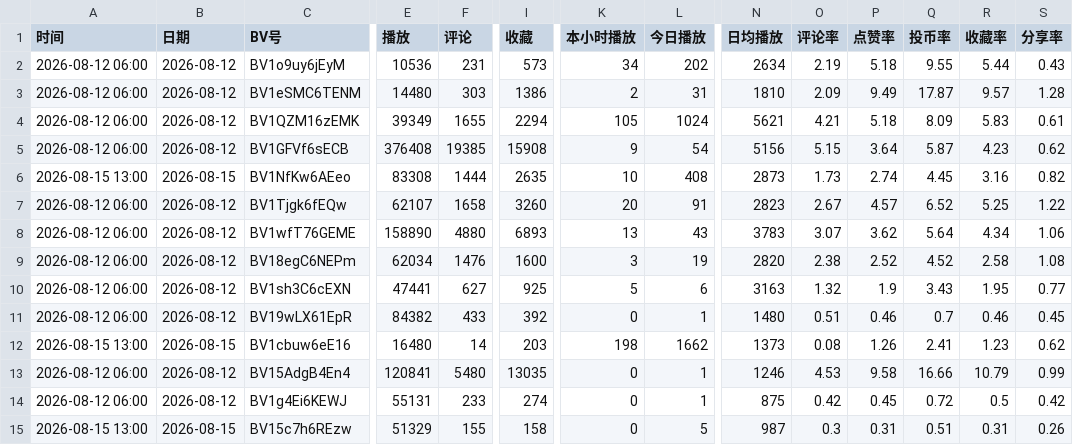
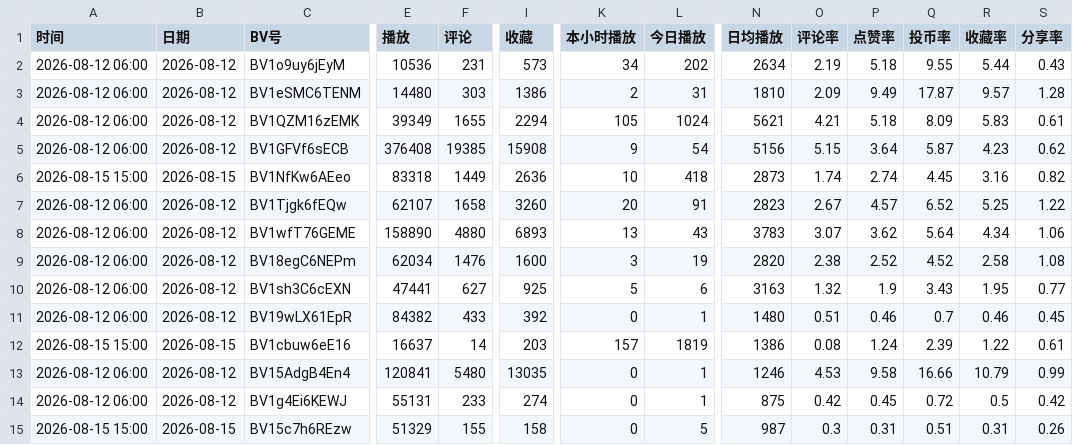
Before and after one commit to yinggege666666-alt/bilibili-tracker, a CSV file: report.csv, drawn as a sheet; only a part is shown, gaps mark what is left out; the diff names each change by its address in the sheet, - before the commit and + after, or states it on an @@ line.

```diff
--- a/report.csv
+++ b/report.csv
-A6 (时间): 2026-08-15 13:00
+A6 (时间): 2026-08-15 15:00
-E6 (播放): 83308
+E6 (播放): 83318
-F6 (评论): 1444
+F6 (评论): 1449
-I6 (收藏): 2635
+I6 (收藏): 2636
-L6 (今日播放): 408
+L6 (今日播放): 418
-O6 (评论率): 1.73
+O6 (评论率): 1.74
-A12 (时间): 2026-08-15 13:00
+A12 (时间): 2026-08-15 15:00
-E12 (播放): 16480
+E12 (播放): 16637
-K12 (本小时播放): 198
+K12 (本小时播放): 157
-L12 (今日播放): 1662
+L12 (今日播放): 1819
-N12 (日均播放): 1373
+N12 (日均播放): 1386
-P12 (点赞率): 1.26
+P12 (点赞率): 1.24
-Q12 (投币率): 2.41
+Q12 (投币率): 2.39
-R12 (收藏率): 1.23
+R12 (收藏率): 1.22
-S12 (分享率): 0.62
+S12 (分享率): 0.61
-A15 (时间): 2026-08-15 13:00
+A15 (时间): 2026-08-15 15:00
```
Also changed, not shown: snapshots.csv, 2 other files.
